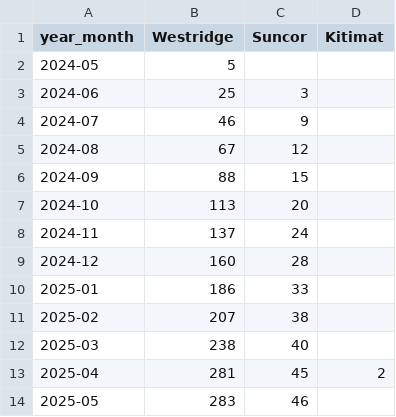
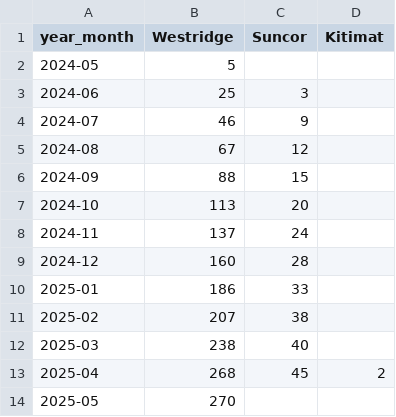
Before and after one commit to vs-postmedia/tanker-tracker, a CSV file: data/output/ships-cumulative.csv, drawn as a sheet.

```diff
--- a/data/output/ships-cumulative.csv
+++ b/data/output/ships-cumulative.csv
@@ -12,3 +12,3 @@ year_month,Westridge,Suncor,Kitimat
 2025-03,238,40,
-2025-04,281,45,2
-2025-05,283,46,
+2025-04,268,45,2
+2025-05,270,,
```
Also changed, not shown: data/output/ships-daily.csv, data/output/ships-monthly.csv, 1 other file.
